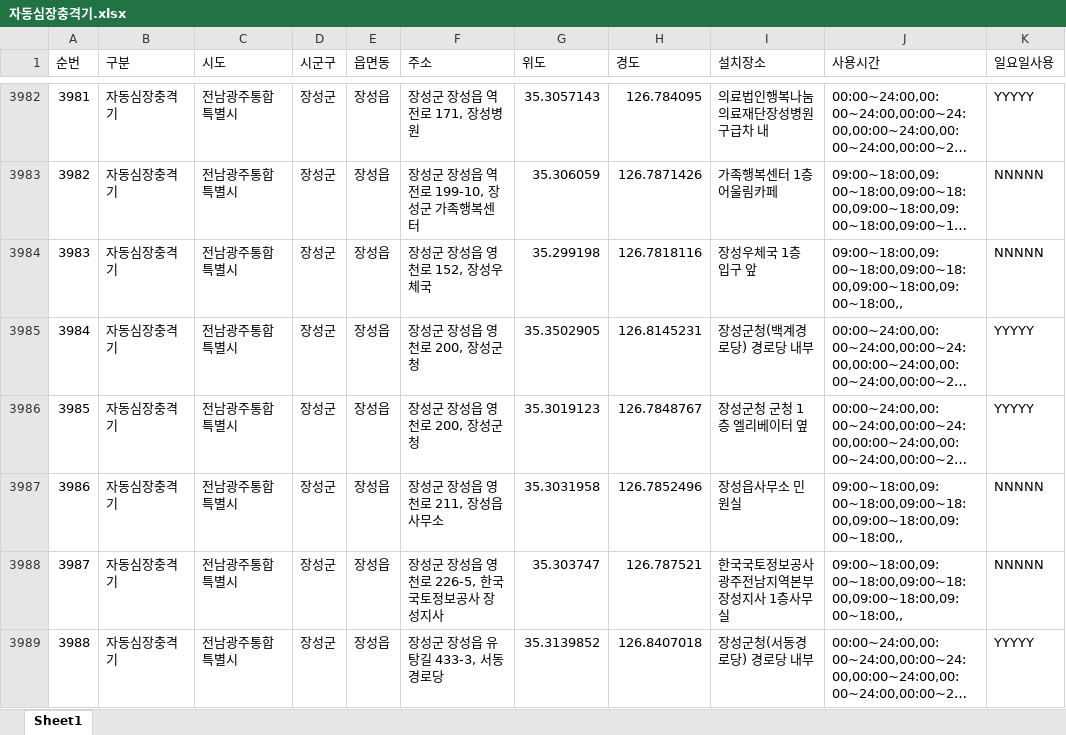
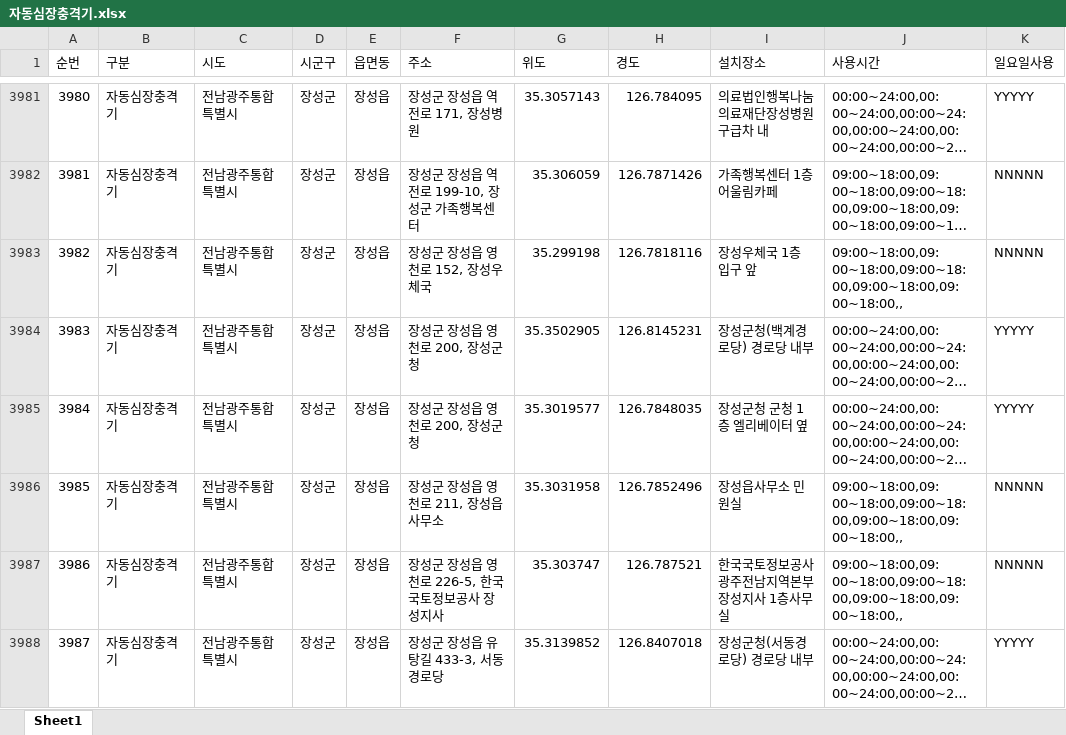
Before and after one commit to longtermcare0240-web/risk, an Excel workbook: 자동심장충격기.xlsx, sheet Sheet1, drawn as a sheet; only a part is shown, gaps mark what is left out; long unchanged cells end in …; values as stored, in another font and other column widths than the file's, no borders; addresses are those after the commit; the diff covers the shown part only; the diff names each change by its address in the sheet, - before the commit and + after, or states it on an @@ line.

```diff
--- a/자동심장충격기.xlsx (sheet Sheet1)
+++ b/자동심장충격기.xlsx (sheet Sheet1)
@@ column A (순번) renumbered from row 635 down @@
-G3985 (위도): 35.3019123
+G3985 (위도): 35.3019577
-H3985 (경도): 126.7848767
+H3985 (경도): 126.7848035
```
Also changed, not shown: 20 added rows, 25 removed rows and 55 edited cells elsewhere in this sheet, 공중화장실.xlsx, 상습결빙지역.xlsx, 3 other files.
